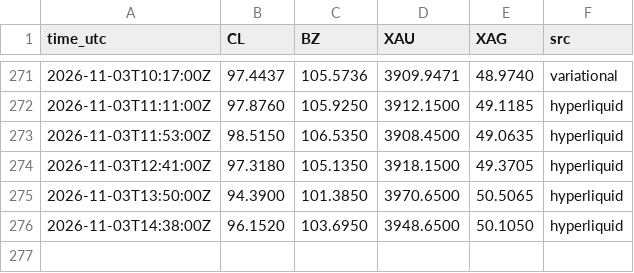
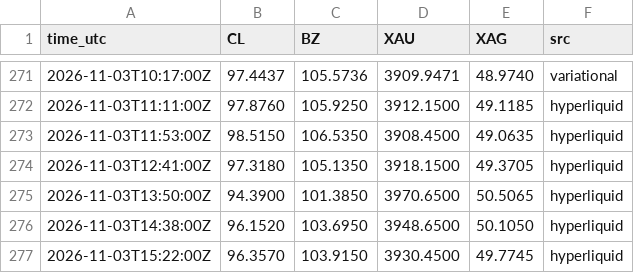
Before and after one commit to googoo0212-glitch/oi-monitor, a CSV file: data/pair_marks.csv, drawn as a sheet; only a part is shown, gaps mark what is left out.

Commit message:
pair marks 15:22Z

```diff
--- a/data/pair_marks.csv
+++ b/data/pair_marks.csv
@@ -276 +276,2 @@ time_utc,CL,BZ,XAU,XAG,src
 2026-11-03T14:38:00Z,96.1520,103.6950,3948.6500,50.1050,hyperliquid
+2026-11-03T15:22:00Z,96.3570,103.9150,3930.4500,49.7745,hyperliquid
```
